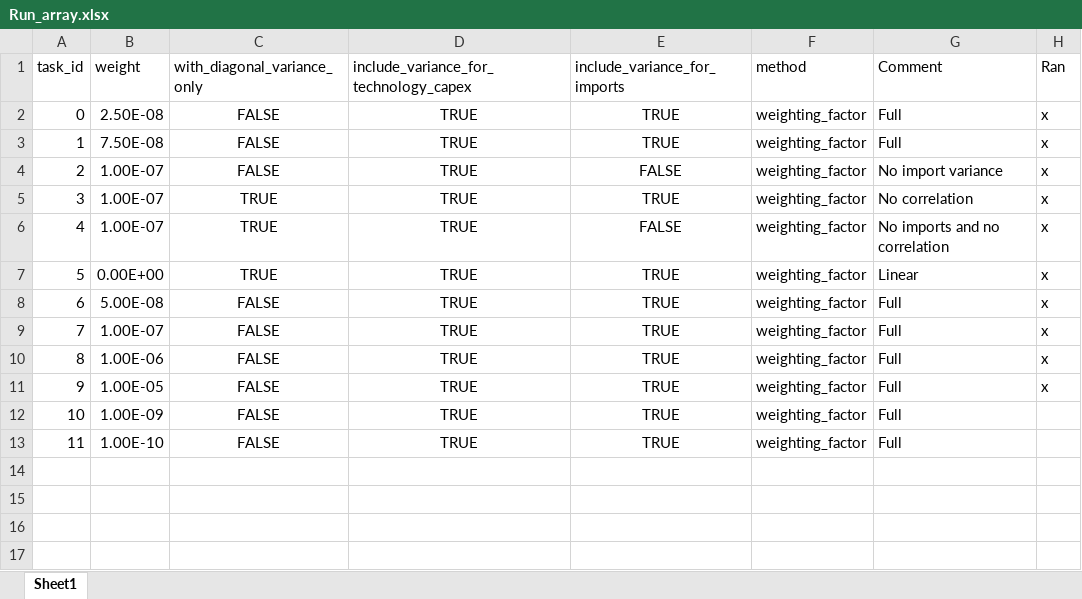
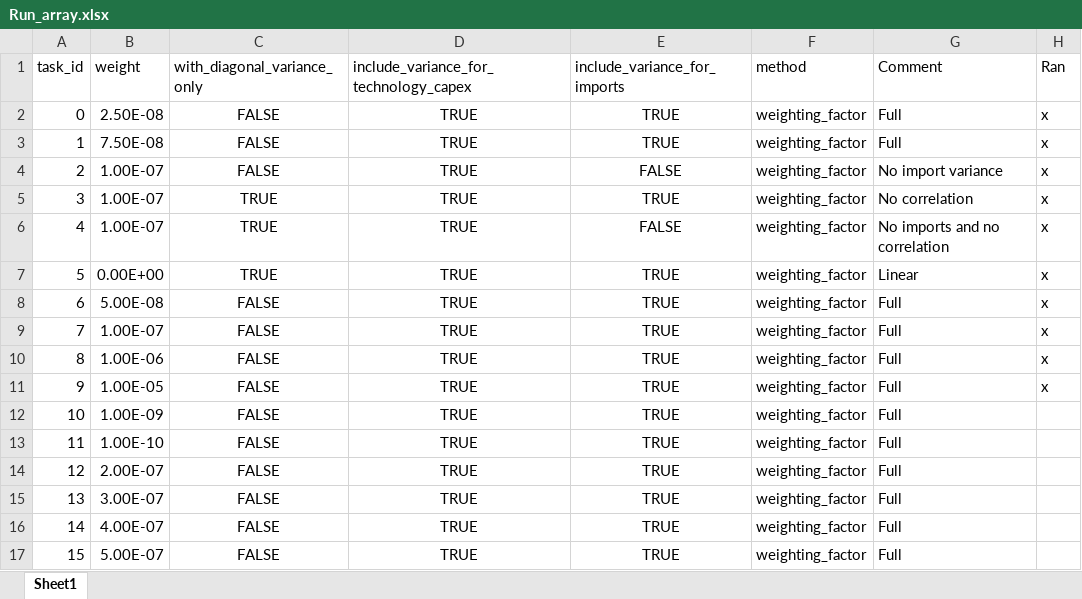
Before and after one commit to JeanWi/ZEN-garden-productive, an Excel workbook: Run_array.xlsx, sheet Sheet1, drawn as a sheet; values as stored, in another font and other column widths than the file's, no borders; the diff names each change by its address in the sheet, - before the commit and + after, or states it on an @@ line.

```diff
--- a/Run_array.xlsx (sheet Sheet1)
+++ b/Run_array.xlsx (sheet Sheet1)
+row 14: 12 | 2.00E-07 | FALSE | TRUE | TRUE | weighting_factor | Full
+row 15: 13 | 3.00E-07 | FALSE | TRUE | TRUE | weighting_factor | Full
+row 16: 14 | 4.00E-07 | FALSE | TRUE | TRUE | weighting_factor | Full
+row 17: 15 | 5.00E-07 | FALSE | TRUE | TRUE | weighting_factor | Full
```
Also changed, not shown: 1 other file.
